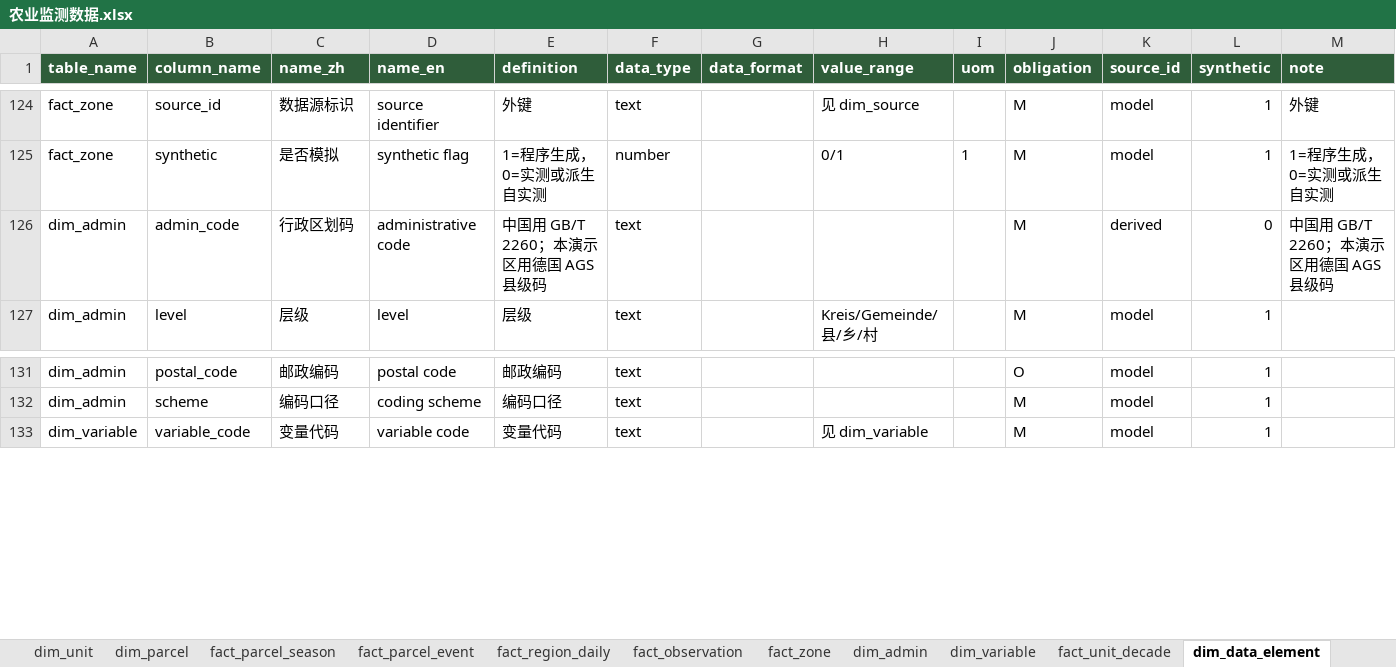
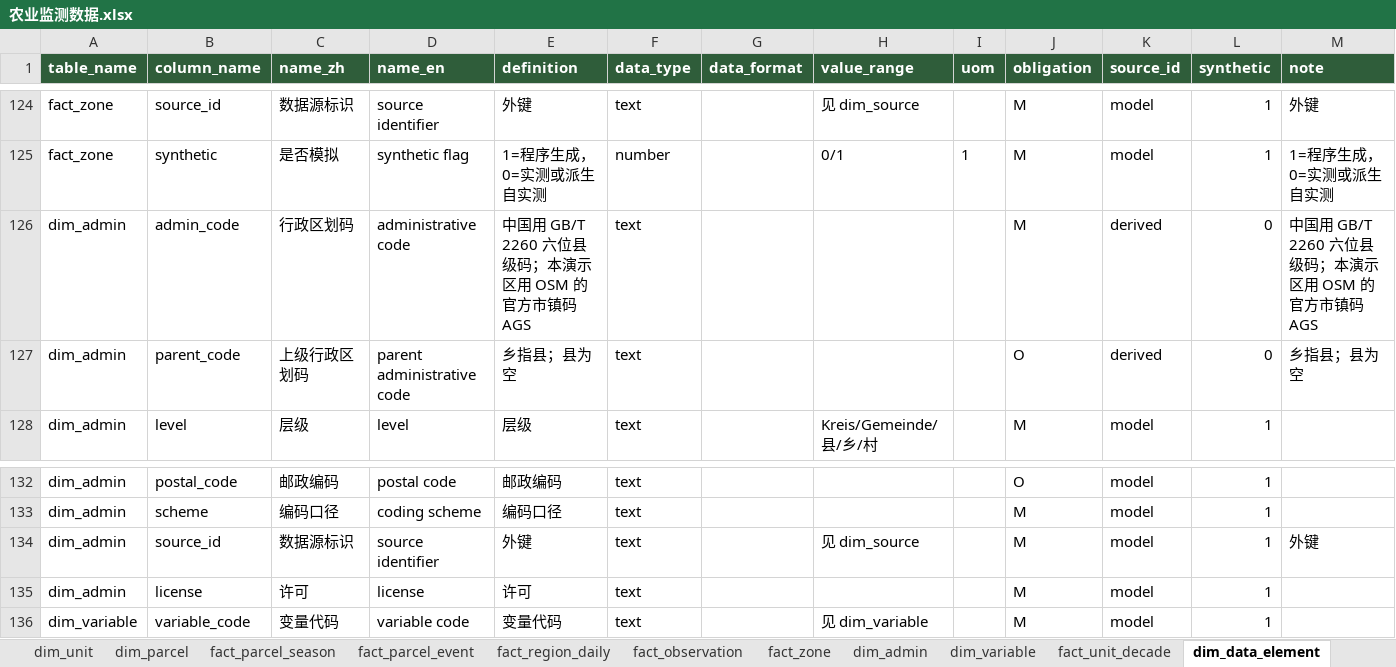
Before and after one commit to foursim/foursim.github.io, an Excel workbook: tables/农业监测数据.xlsx, sheet dim_data_element, drawn as a sheet; only a part is shown, gaps mark what is left out; values as stored, in another font and other column widths than the file's, no borders; the diff names each change by its address in the sheet, - before the commit and + after, or states it on an @@ line.

Commit message:
行政边界（真实 OSM 两级 + 官方码）+ 地图下方表格区 + 三套政企蓝白配色 + 导出 CSV/PNG
行政边界：is_in 定位 → 按名取几何 + 多镜像轮询；Wolnzach 09186162（乡）/ Landkreis Pfaffenhofen 09186（县），编码前缀改用真实市镇码，离线表与页面一致
表格区：当前帧指标 / 经营单元（62 个 P2）/ 作物与收成（带单产口径）/ 告警明细，4 页签，数据与屏幕同源，阈值与告警同一套
配色：结构一份颜色三份（data-theme + CSS 变量），A 政务深蓝 / B 科技亮蓝 / C 指挥大屏，顶栏下拉或 ?theme= 切换；地图 canvas 由 mapTokens() 读 CSS 变量并 setTheme() 重刷
导出：当前帧 CSV（501 行，列名对齐离线表）+ PNG（canvas 合成 + 标题/日期/图例）

判据 145 条全绿（模型 38 + 真浏览器 58 + 数据 25 + 导出 24）

新抓到：--bbox 顺序按 W,S,E,N 拆导致 Overpass 静默返回空；out tags geom 挡掉成员几何；判据里 change 事件未冒泡；模板字符串里 \n 未转义

```diff
--- a/tables/农业监测数据.xlsx (sheet dim_data_element)
+++ b/tables/农业监测数据.xlsx (sheet dim_data_element)
-E126 (definition): 中国用 GB/T 2260；本演示区用德国 AGS 县级码
+E126 (definition): 中国用 GB/T 2260 六位县级码；本演示区用 OSM 的官方市镇码 AGS
-M126 (note): 中国用 GB/T 2260；本演示区用德国 AGS 县级码
+M126 (note): 中国用 GB/T 2260 六位县级码；本演示区用 OSM 的官方市镇码 AGS
+row 127: dim_admin | parent_code | 上级行政区划码 | parent administrative code | 乡指县；县为空 | text |  |  |  | O | derived | 0 | 乡指县；县为空
+row 134: dim_admin | source_id | 数据源标识 | source identifier | 外键 | text |  | 见 dim_source |  | M | model | 1 | 外键
+row 135: dim_admin | license | 许可 | license | 许可 | text |  |  |  | M | model | 1
```
Also changed, not shown: sheet fact_unit_decade, sheet dim_parcel, sheet dim_grid, sheet dim_unit, sheet dim_admin, sheet dim_source, 1 more sheet, 21 other files.
